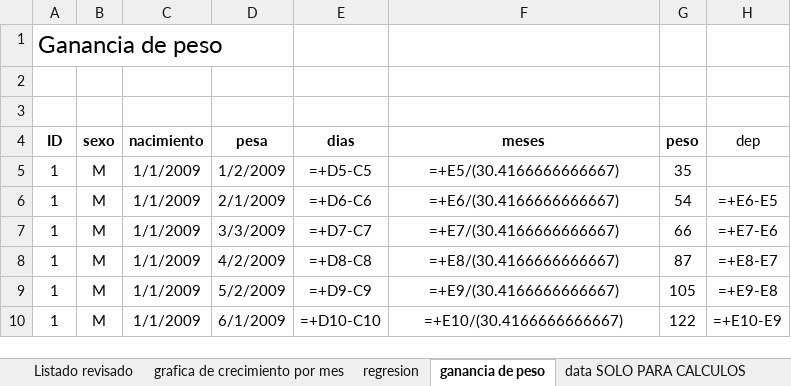
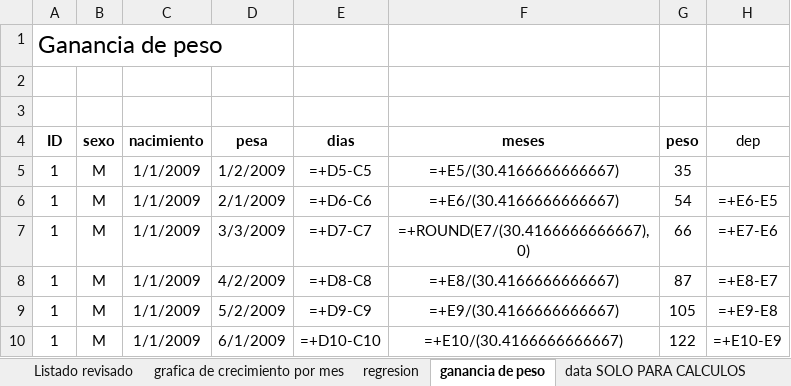
Before and after one commit to adolfoyanes/datos_ganaderia, an Excel workbook: analisis de crecimiento.xlsx, sheet ganancia de peso, drawn as a sheet; only a part is shown; values as stored, in another font and other column widths than the file's, no borders; formulas are shown in place of their values; charts and pictures not drawn; the diff names each change by its address in the sheet, - before the commit and + after, or states it on an @@ line.

```diff
--- a/analisis de crecimiento.xlsx (sheet ganancia de peso)
+++ b/analisis de crecimiento.xlsx (sheet ganancia de peso)
-F7 (meses): =+E7/(30.4166666666667)
+F7 (meses): =+ROUND(E7/(30.4166666666667), 0)
```
Also changed, not shown: 4 other files.
